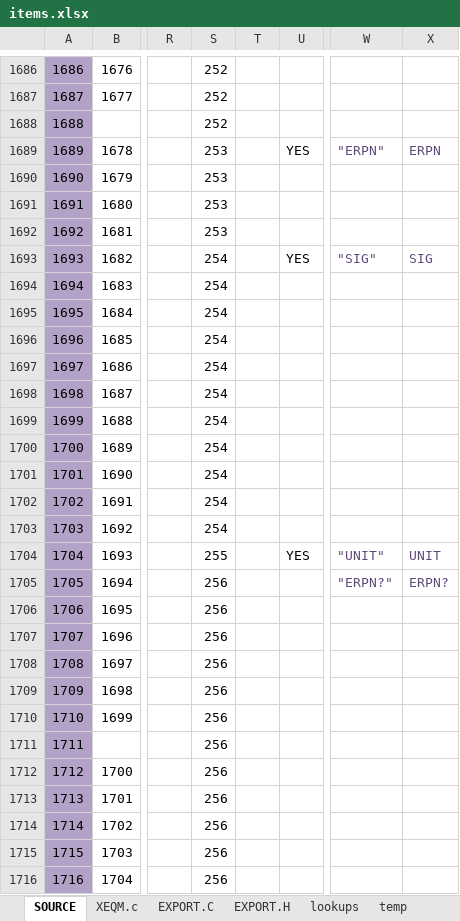
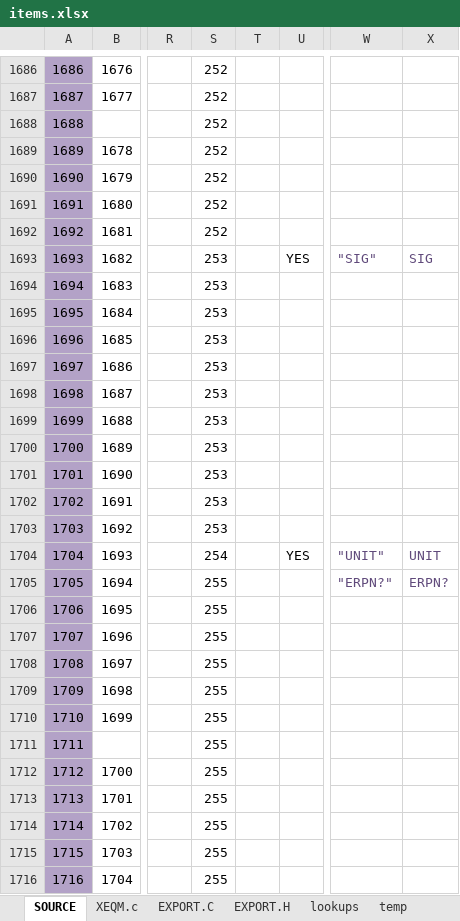
Before and after one commit to semi-simple/C43-mirror, an Excel workbook: src/items.xlsx, sheet SOURCE, drawn as a sheet; only a part is shown, gaps mark what is left out; values as stored, in another font and other column widths than the file's, no borders; conditional formats not drawn; the diff covers the shown part only; the diff names each change by its address in the sheet, - before the commit and + after, or states it on an @@ line.

Commit message:
bugfix backspace; added ERPN and RPN commands to scripting language;

```diff
--- a/src/items.xlsx (sheet SOURCE)
+++ b/src/items.xlsx (sheet SOURCE)
-S1689:S1692: 253
+S1689:S1692: 252
-U1689: YES
+U1689: (empty)
-W1689: "ERPN"
+W1689: (empty)
-X1689: ERPN
+X1689: (empty)
-S1693:S1703: 254
+S1693:S1703: 253
-S1704: 255
+S1704: 254
-S1705:S1716: 256
+S1705:S1716: 255
```
Also changed, not shown: 9 added rows, 9 removed rows and 299 edited cells elsewhere in this sheet, sheet XEQM.c, sheet EXPORT.H, sheet EXPORT.C, formulas that keep their value, 9 other files.
